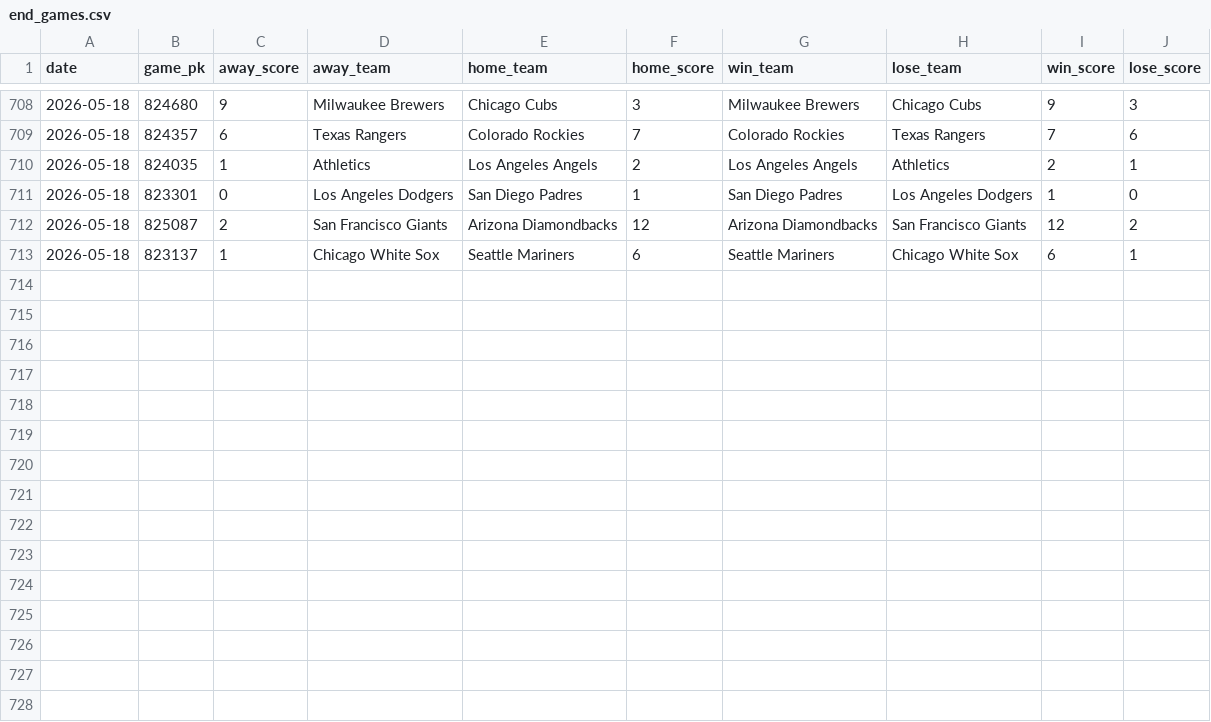
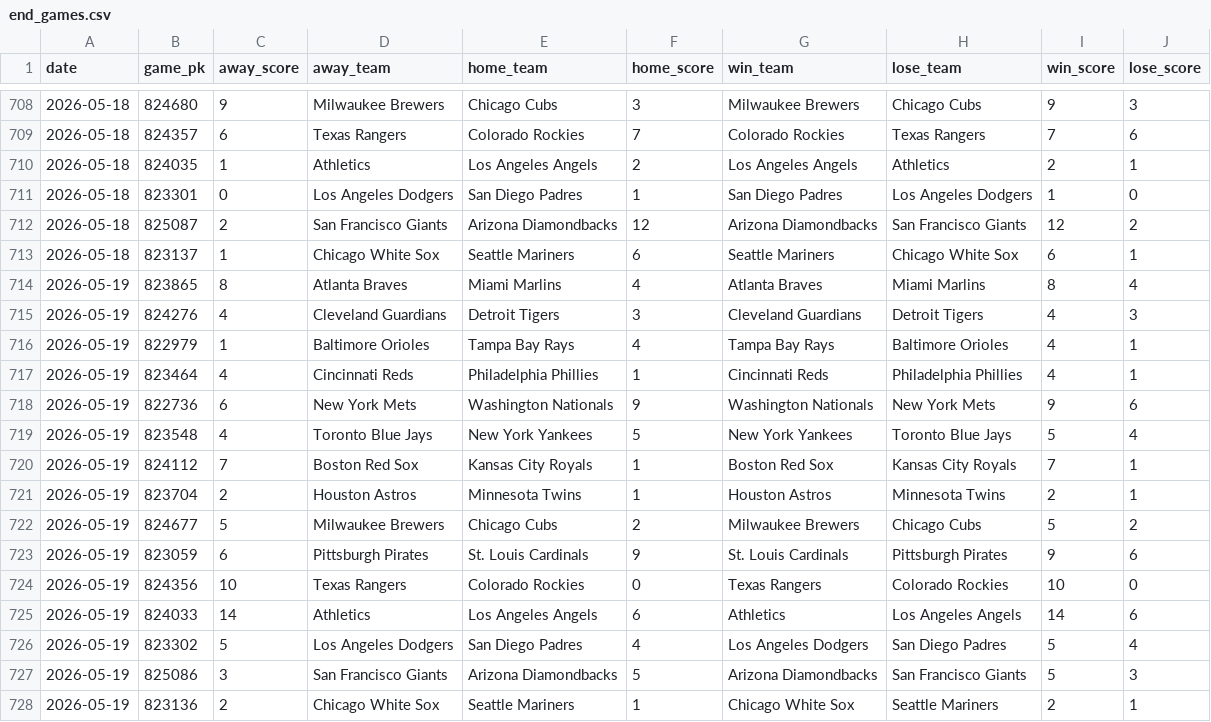
Before and after one commit to chadallison/mlb26, a CSV file: data/end_games.csv, drawn as a sheet; only a part is shown, gaps mark what is left out.

```diff
--- a/data/end_games.csv
+++ b/data/end_games.csv
@@ -713 +713,16 @@ date,game_pk,away_score,away_team,home_team,home_score,win_team,lose_team,win_sc
 2026-05-18,823137,1,Chicago White Sox,Seattle Mariners,6,Seattle Mariners,Chicago White Sox,6,1
+2026-05-19,823865,8,Atlanta Braves,Miami Marlins,4,Atlanta Braves,Miami Marlins,8,4
+2026-05-19,824276,4,Cleveland Guardians,Detroit Tigers,3,Cleveland Guardians,Detroit Tigers,4,3
+2026-05-19,822979,1,Baltimore Orioles,Tampa Bay Rays,4,Tampa Bay Rays,Baltimore Orioles,4,1
+2026-05-19,823464,4,Cincinnati Reds,Philadelphia Phillies,1,Cincinnati Reds,Philadelphia Phillies,4,1
+2026-05-19,822736,6,New York Mets,Washington Nationals,9,Washington Nationals,New York Mets,9,6
+2026-05-19,823548,4,Toronto Blue Jays,New York Yankees,5,New York Yankees,Toronto Blue Jays,5,4
+2026-05-19,824112,7,Boston Red Sox,Kansas City Royals,1,Boston Red Sox,Kansas City Royals,7,1
+2026-05-19,823704,2,Houston Astros,Minnesota Twins,1,Houston Astros,Minnesota Twins,2,1
+2026-05-19,824677,5,Milwaukee Brewers,Chicago Cubs,2,Milwaukee Brewers,Chicago Cubs,5,2
+2026-05-19,823059,6,Pittsburgh Pirates,St. Louis Cardinals,9,St. Louis Cardinals,Pittsburgh Pirates,9,6
+2026-05-19,824356,10,Texas Rangers,Colorado Rockies,0,Texas Rangers,Colorado Rockies,10,0
+2026-05-19,824033,14,Athletics,Los Angeles Angels,6,Athletics,Los Angeles Angels,14,6
+2026-05-19,823302,5,Los Angeles Dodgers,San Diego Padres,4,Los Angeles Dodgers,San Diego Padres,5,4
+2026-05-19,825086,3,San Francisco Giants,Arizona Diamondbacks,5,Arizona Diamondbacks,San Francisco Giants,5,3
+2026-05-19,823136,2,Chicago White Sox,Seattle Mariners,1,Chicago White Sox,Seattle Mariners,2,1
```
Also changed, not shown: 16 other files.
